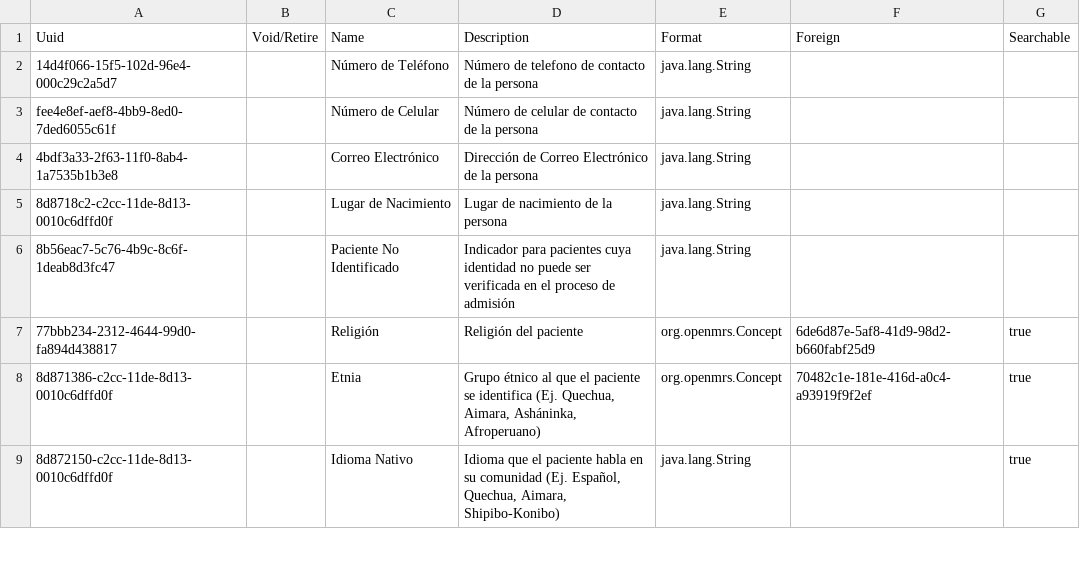
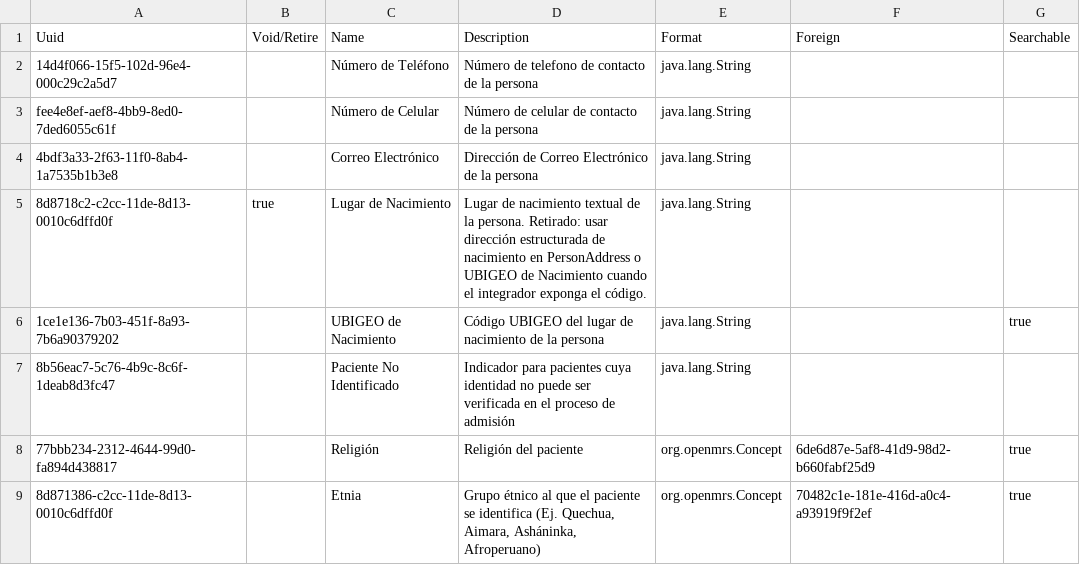
Before and after one commit to PROYECTO-SANTACLOTILDE/sihsalus-content-referenceapplication, a CSV file: configuration/backend_configuration/personattributetypes/personattributetypes.csv, drawn as a sheet; only a part is shown; the shorter side is filled out with more unchanged rows.

Commit message:
feat(registration): replace textual birthplace with ubigeo

```diff
--- a/configuration/backend_configuration/personattributetypes/personattributetypes.csv
+++ b/configuration/backend_configuration/personattributetypes/personattributetypes.csv
@@ -4,3 +4,4 @@ fee4e8ef-aef8-4bb9-8ed0-7ded6055c61f,,Número de Celular,"Número de celular de
 4bdf3a33-2f63-11f0-8ab4-1a7535b1b3e8,,Correo Electrónico,"Dirección de Correo Electrónico de la persona",java.lang.String,,,
-8d8718c2-c2cc-11de-8d13-0010c6dffd0f,,Lugar de Nacimiento,"Lugar de nacimiento de la persona",java.lang.String,,,
+8d8718c2-c2cc-11de-8d13-0010c6dffd0f,true,Lugar de Nacimiento,"Lugar de nacimiento textual de la persona. Retirado: usar dirección estructurada de nacimiento en PersonAddress o UBIGEO de Nacimiento cuando el integrador exponga el código.",java.lang.String,,,
+1ce1e136-7b03-451f-8a93-7b6a90379202,,UBIGEO de Nacimiento,"Código UBIGEO del lugar de nacimiento de la persona",java.lang.String,,true
 8b56eac7-5c76-4b9c-8c6f-1deab8d3fc47,,Paciente No Identificado,"Indicador para pacientes cuya identidad no puede ser verificada en el proceso de admisión",java.lang.String,,,
```
Also changed, not shown: 1 other file.
